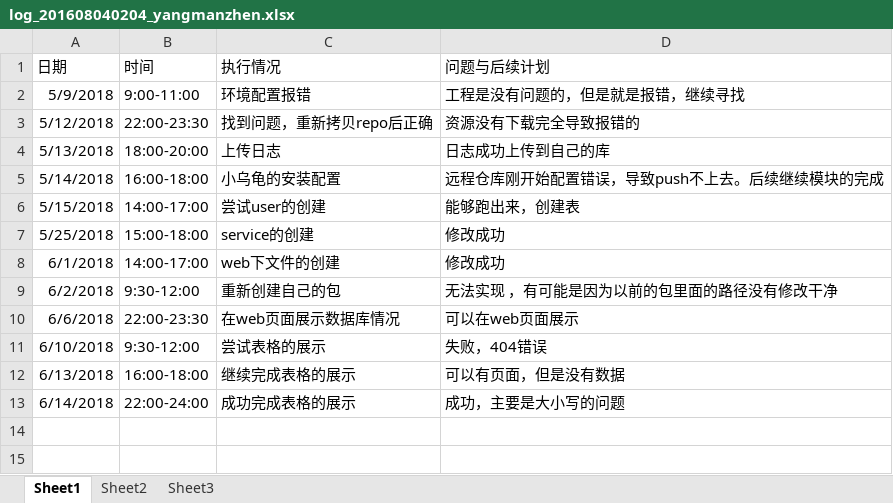
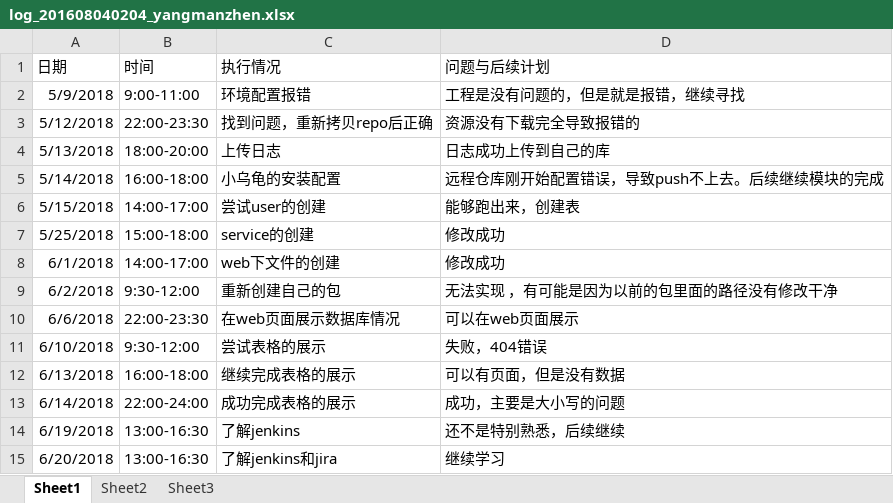
Before and after one commit to zouguo0212/express, an Excel workbook: doc/log/log_201608040204_yangmanzhen.xlsx, sheet Sheet1, drawn as a sheet; values as stored, in another font and other column widths than the file's, no borders; the diff names each change by its address in the sheet, - before the commit and + after, or states it on an @@ line.

```diff
--- a/doc/log/log_201608040204_yangmanzhen.xlsx (sheet Sheet1)
+++ b/doc/log/log_201608040204_yangmanzhen.xlsx (sheet Sheet1)
+row 14: 6/19/2018 | 13:00-16:30 | 了解jenkins | 还不是特别熟悉，后续继续
+row 15: 6/20/2018 | 13:00-16:30 | 了解jenkins和jira | 继续学习
```
Also changed, not shown: 6 other files.
